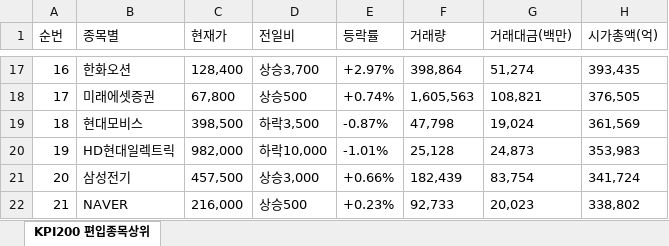
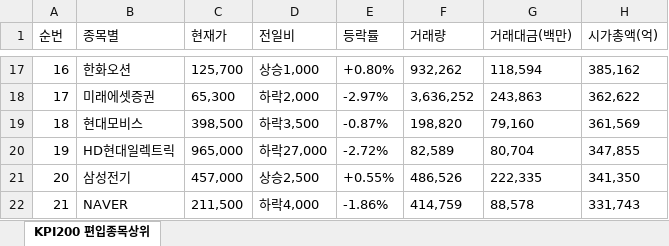
Before and after one commit to nawonski/python20260324, an Excel workbook: naver_코스피200_result.xlsx, sheet KPI200 편입종목상위, drawn as a sheet; only a part is shown, gaps mark what is left out; values as stored, in another font and other column widths than the file's, no borders; the diff covers the shown part only; the diff names each change by its address in the sheet, - before the commit and + after, or states it on an @@ line.

```diff
--- a/naver_코스피200_result.xlsx (sheet KPI200 편입종목상위)
+++ b/naver_코스피200_result.xlsx (sheet KPI200 편입종목상위)
-C17 (현재가): 128,400
+C17 (현재가): 125,700
-D17 (전일비): 상승3,700
+D17 (전일비): 상승1,000
-E17 (등락률): +2.97%
+E17 (등락률): +0.80%
-F17 (거래량): 398,864
+F17 (거래량): 932,262
-G17 (거래대금(백만)): 51,274
+G17 (거래대금(백만)): 118,594
-H17 (시가총액(억)): 393,435
+H17 (시가총액(억)): 385,162
-C18 (현재가): 67,800
+C18 (현재가): 65,300
-D18 (전일비): 상승500
+D18 (전일비): 하락2,000
-E18 (등락률): +0.74%
+E18 (등락률): -2.97%
-F18 (거래량): 1,605,563
+F18 (거래량): 3,636,252
-G18 (거래대금(백만)): 108,821
+G18 (거래대금(백만)): 243,863
-H18 (시가총액(억)): 376,505
+H18 (시가총액(억)): 362,622
-F19 (거래량): 47,798
+F19 (거래량): 198,820
-G19 (거래대금(백만)): 19,024
+G19 (거래대금(백만)): 79,160
-C20 (현재가): 982,000
+C20 (현재가): 965,000
-D20 (전일비): 하락10,000
+D20 (전일비): 하락27,000
-E20 (등락률): -1.01%
+E20 (등락률): -2.72%
-F20 (거래량): 25,128
+F20 (거래량): 82,589
-G20 (거래대금(백만)): 24,873
+G20 (거래대금(백만)): 80,704
-H20 (시가총액(억)): 353,983
+H20 (시가총액(억)): 347,855
-C21 (현재가): 457,500
+C21 (현재가): 457,000
-D21 (전일비): 상승3,000
+D21 (전일비): 상승2,500
-E21 (등락률): +0.66%
+E21 (등락률): +0.55%
-F21 (거래량): 182,439
+F21 (거래량): 486,526
-G21 (거래대금(백만)): 83,754
+G21 (거래대금(백만)): 222,335
-H21 (시가총액(억)): 341,724
+H21 (시가총액(억)): 341,350
-C22 (현재가): 216,000
+C22 (현재가): 211,500
-D22 (전일비): 상승500
+D22 (전일비): 하락4,000
-E22 (등락률): +0.23%
+E22 (등락률): -1.86%
-F22 (거래량): 92,733
+F22 (거래량): 414,759
-G22 (거래대금(백만)): 20,023
+G22 (거래대금(백만)): 88,578
-H22 (시가총액(억)): 338,802
+H22 (시가총액(억)): 331,743
```
Also changed, not shown: 1245 edited cells elsewhere in this sheet, 12 other files.
